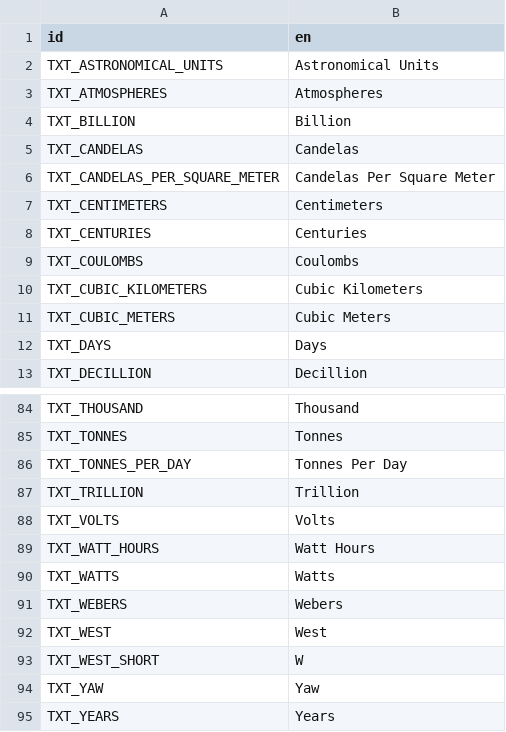
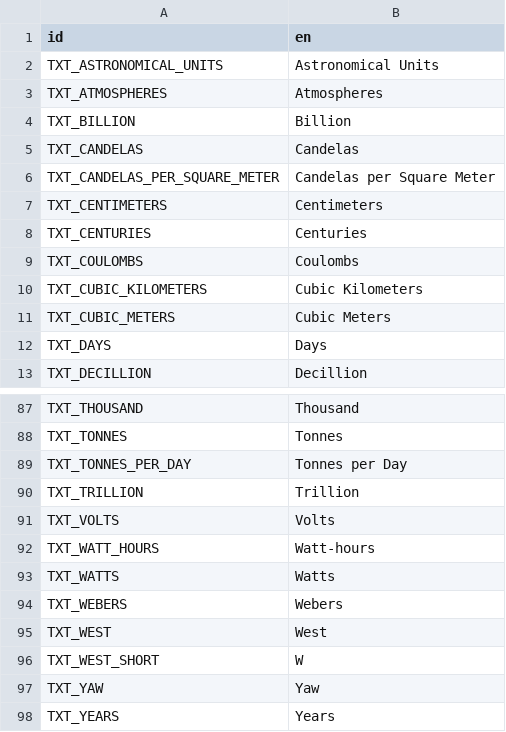
Before and after one commit to ivoyager/ivoyager_units, a CSV file: text/units_numbers_text.csv, drawn as a sheet; only a part is shown, gaps mark what is left out; the diff covers the shown part only.

```diff
--- a/text/units_numbers_text.csv
+++ b/text/units_numbers_text.csv
@@ -5,3 +5,3 @@ TXT_BILLION,Billion
 TXT_CANDELAS,Candelas
-TXT_CANDELAS_PER_SQUARE_METER,Candelas Per Square Meter
+TXT_CANDELAS_PER_SQUARE_METER,Candelas per Square Meter
 TXT_CENTIMETERS,Centimeters
@@ -85,6 +88,6 @@ TXT_THOUSAND,Thousand
 TXT_TONNES,Tonnes
-TXT_TONNES_PER_DAY,Tonnes Per Day
+TXT_TONNES_PER_DAY,Tonnes per Day
 TXT_TRILLION,Trillion
 TXT_VOLTS,Volts
-TXT_WATT_HOURS,Watt Hours
+TXT_WATT_HOURS,Watt-hours
 TXT_WATTS,Watts
```
Also changed, not shown: 3 added rows and 8 edited cells elsewhere in this file, 2 other files.
